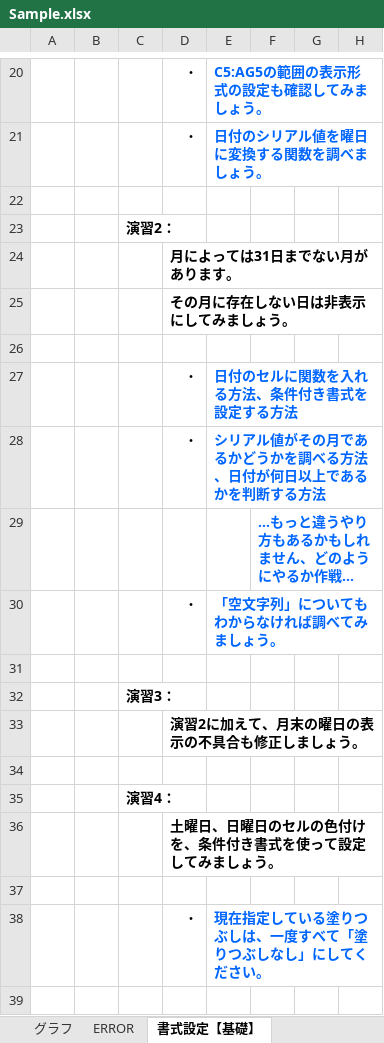
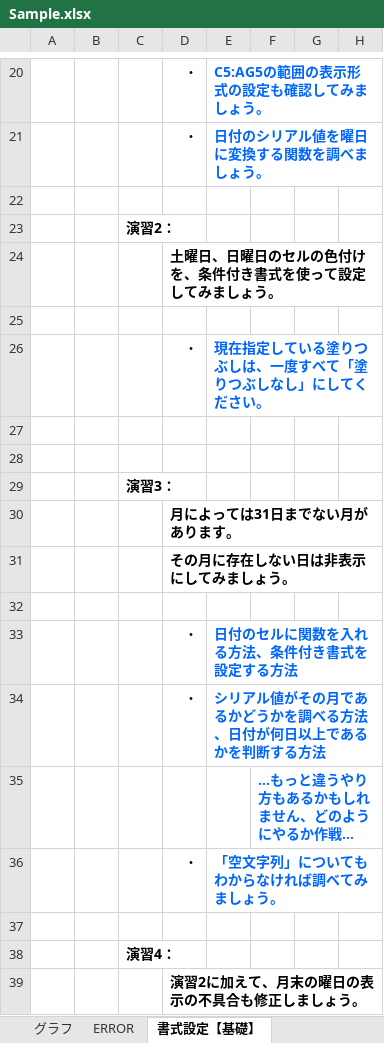
Before and after one commit to DJ-KOMY-DIG/digital_training, an Excel workbook: Sample.xlsx, sheet 書式設定【基礎】, drawn as a sheet; only a part is shown, gaps mark what is left out; long unchanged cells end in …; values as stored, in another font and other column widths than the file's, no borders; charts and pictures not drawn; removed rows and columns are numbered as before the commit, all else as after; rows hold the shown columns only; the diff names each change by its address in the sheet, - before the commit and + after, or states it on an @@ line.

Commit message:
change the sample

```diff
--- a/Sample.xlsx (sheet 書式設定【基礎】)
+++ b/Sample.xlsx (sheet 書式設定【基礎】)
@@ row 36 moved to row 24: 土曜日、日曜日のセルの色付けを、条件付き書式を使って設定してみましょう。 @@
+row 25: (empty)
@@ row 38 moved to row 26: ・ @@
+row 27: (empty)
+row 28: (empty)
@@ row 32 moved to row 29: 演習3： @@
@@ row 35 moved to row 38: 演習4： @@
-row 34: (empty)
-row 37: (empty)
```
Also changed, not shown: charts or pictures.
